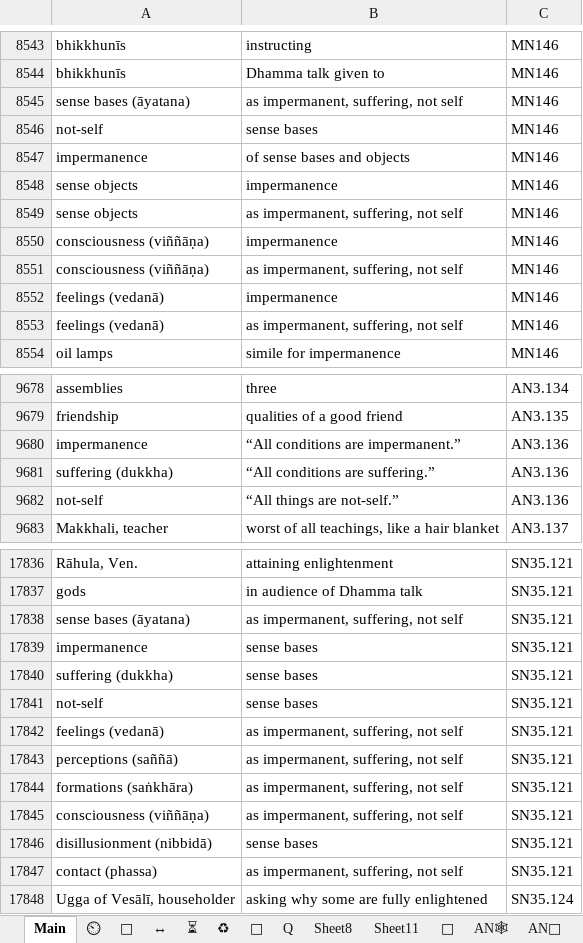
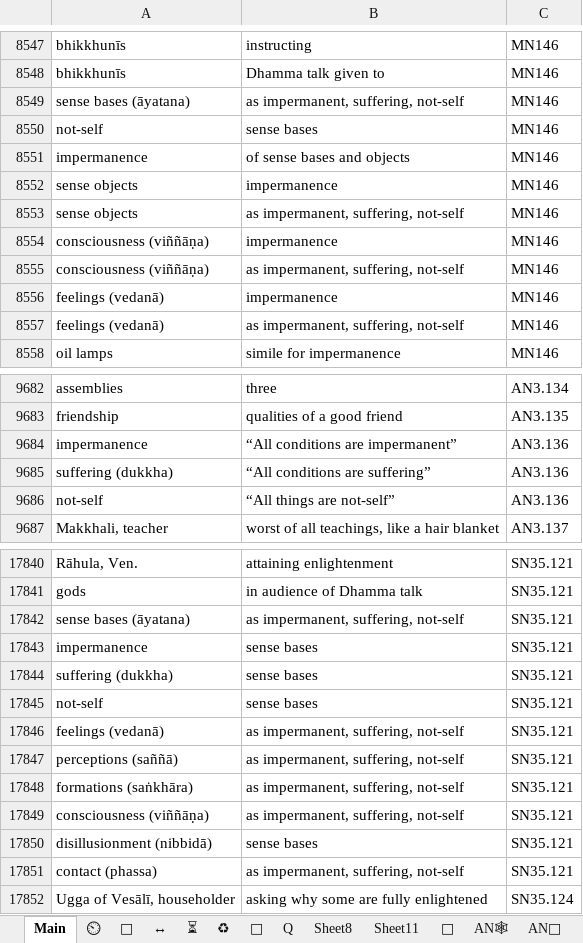
Before and after one commit to thesunshade/CIPS, an Excel workbook: src/data/general-index.xlsx, sheet Main, drawn as a sheet; only a part is shown, gaps mark what is left out; values as stored, in another font and other column widths than the file's, no borders; conditional formats not drawn; addresses are those after the commit; the diff covers the shown part only; the diff names each change by its address in the sheet, - before the commit and + after, or states it on an @@ line.

```diff
--- a/src/data/general-index.xlsx (sheet Main)
+++ b/src/data/general-index.xlsx (sheet Main)
-B8549: as impermanent, suffering, not self
+B8549: as impermanent, suffering, not-self
-B8553: as impermanent, suffering, not self
+B8553: as impermanent, suffering, not-self
-B8555: as impermanent, suffering, not self
+B8555: as impermanent, suffering, not-self
-B8557: as impermanent, suffering, not self
+B8557: as impermanent, suffering, not-self
-B9684: “All conditions are impermanent.”
+B9684: “All conditions are impermanent”
-B9685: “All conditions are suffering.”
+B9685: “All conditions are suffering”
-B9686: “All things are not-self.”
+B9686: “All things are not-self”
-B17842: as impermanent, suffering, not self
+B17842: as impermanent, suffering, not-self
-B17846:B17849: as impermanent, suffering, not self
+B17846:B17849: as impermanent, suffering, not-self
-B17851: as impermanent, suffering, not self
+B17851: as impermanent, suffering, not-self
```
Also changed, not shown: 4 added rows and 56 edited cells elsewhere in this sheet, 3 other files.
